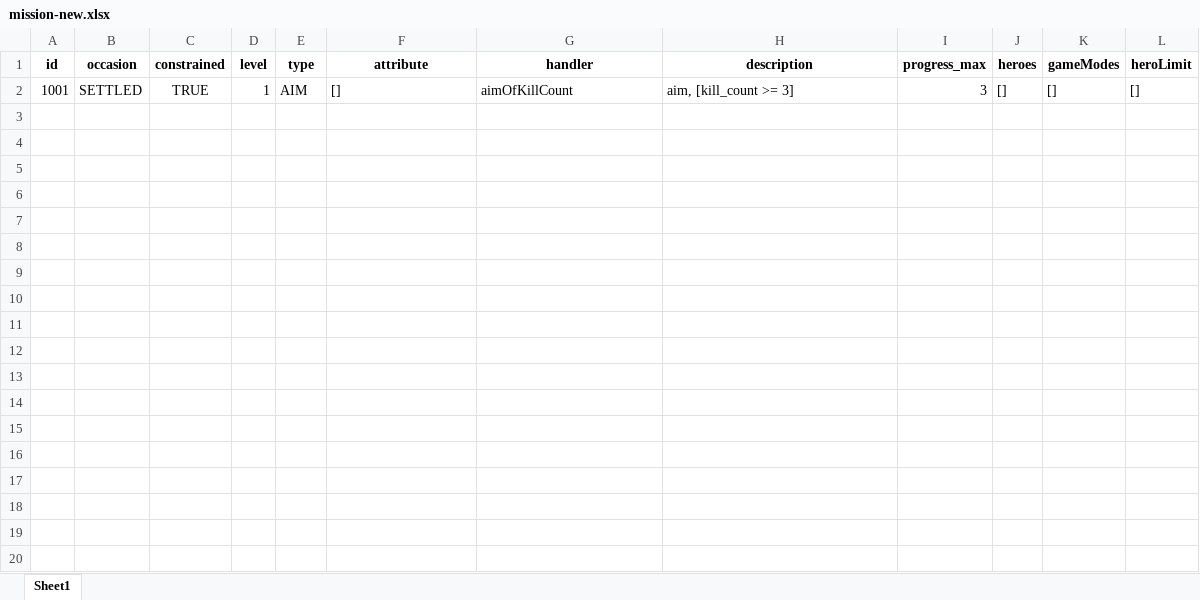
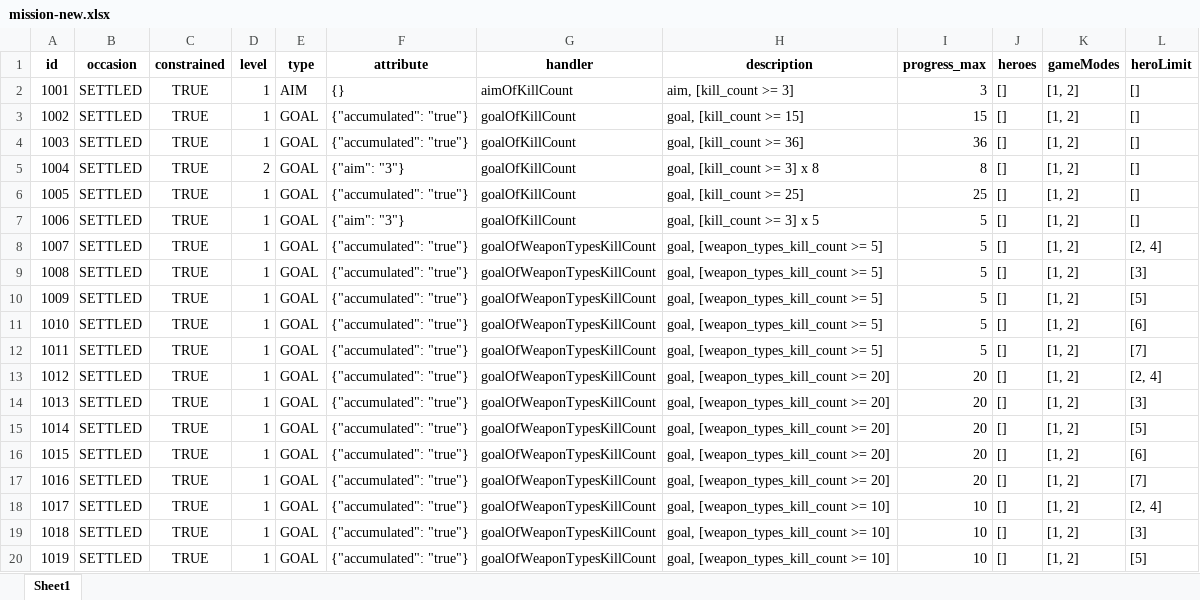
Before and after one commit to zhenglin523/test-config, an Excel workbook: tps-base/dev/mission-new.xlsx, sheet Sheet1, drawn as a sheet; only a part is shown; values as stored, in another font and other column widths than the file's, no borders; the diff covers the shown part only; the diff names each change by its address in the sheet, - before the commit and + after, or states it on an @@ line.

```diff
--- a/tps-base/dev/mission-new.xlsx (sheet Sheet1)
+++ b/tps-base/dev/mission-new.xlsx (sheet Sheet1)
-F2 (attribute): []
+F2 (attribute): {}
-K2 (gameModes): []
+K2 (gameModes): [1, 2]
+row 3: 1002 | SETTLED | TRUE | 1 | GOAL | {"accumulated": "true"} | goalOfKillCount | goal, [kill_count >= 15] | 15 | [] | [1, 2] | []
+row 4: 1003 | SETTLED | TRUE | 1 | GOAL | {"accumulated": "true"} | goalOfKillCount | goal, [kill_count >= 36] | 36 | [] | [1, 2] | []
+row 5: 1004 | SETTLED | TRUE | 2 | GOAL | {"aim": "3"} | goalOfKillCount | goal, [kill_count >= 3] x 8 | 8 | [] | [1, 2] | []
+row 6: 1005 | SETTLED | TRUE | 1 | GOAL | {"accumulated": "true"} | goalOfKillCount | goal, [kill_count >= 25] | 25 | [] | [1, 2] | []
+row 7: 1006 | SETTLED | TRUE | 1 | GOAL | {"aim": "3"} | goalOfKillCount | goal, [kill_count >= 3] x 5 | 5 | [] | [1, 2] | []
+row 8: 1007 | SETTLED | TRUE | 1 | GOAL | {"accumulated": "true"} | goalOfWeaponTypesKillCount | goal, [weapon_types_kill_count >= 5] | 5 | [] | [1, 2] | [2, 4]
+row 9: 1008 | SETTLED | TRUE | 1 | GOAL | {"accumulated": "true"} | goalOfWeaponTypesKillCount | goal, [weapon_types_kill_count >= 5] | 5 | [] | [1, 2] | [3]
+row 10: 1009 | SETTLED | TRUE | 1 | GOAL | {"accumulated": "true"} | goalOfWeaponTypesKillCount | goal, [weapon_types_kill_count >= 5] | 5 | [] | [1, 2] | [5]
+row 11: 1010 | SETTLED | TRUE | 1 | GOAL | {"accumulated": "true"} | goalOfWeaponTypesKillCount | goal, [weapon_types_kill_count >= 5] | 5 | [] | [1, 2] | [6]
+row 12: 1011 | SETTLED | TRUE | 1 | GOAL | {"accumulated": "true"} | goalOfWeaponTypesKillCount | goal, [weapon_types_kill_count >= 5] | 5 | [] | [1, 2] | [7]
+row 13: 1012 | SETTLED | TRUE | 1 | GOAL | {"accumulated": "true"} | goalOfWeaponTypesKillCount | goal, [weapon_types_kill_count >= 20] | 20 | [] | [1, 2] | [2, 4]
+row 14: 1013 | SETTLED | TRUE | 1 | GOAL | {"accumulated": "true"} | goalOfWeaponTypesKillCount | goal, [weapon_types_kill_count >= 20] | 20 | [] | [1, 2] | [3]
+row 15: 1014 | SETTLED | TRUE | 1 | GOAL | {"accumulated": "true"} | goalOfWeaponTypesKillCount | goal, [weapon_types_kill_count >= 20] | 20 | [] | [1, 2] | [5]
+row 16: 1015 | SETTLED | TRUE | 1 | GOAL | {"accumulated": "true"} | goalOfWeaponTypesKillCount | goal, [weapon_types_kill_count >= 20] | 20 | [] | [1, 2] | [6]
+row 17: 1016 | SETTLED | TRUE | 1 | GOAL | {"accumulated": "true"} | goalOfWeaponTypesKillCount | goal, [weapon_types_kill_count >= 20] | 20 | [] | [1, 2] | [7]
+row 18: 1017 | SETTLED | TRUE | 1 | GOAL | {"accumulated": "true"} | goalOfWeaponTypesKillCount | goal, [weapon_types_kill_count >= 10] | 10 | [] | [1, 2] | [2, 4]
+row 19: 1018 | SETTLED | TRUE | 1 | GOAL | {"accumulated": "true"} | goalOfWeaponTypesKillCount | goal, [weapon_types_kill_count >= 10] | 10 | [] | [1, 2] | [3]
+row 20: 1019 | SETTLED | TRUE | 1 | GOAL | {"accumulated": "true"} | goalOfWeaponTypesKillCount | goal, [weapon_types_kill_count >= 10] | 10 | [] | [1, 2] | [5]
```
Also changed, not shown: 47 added rows elsewhere in this sheet.
